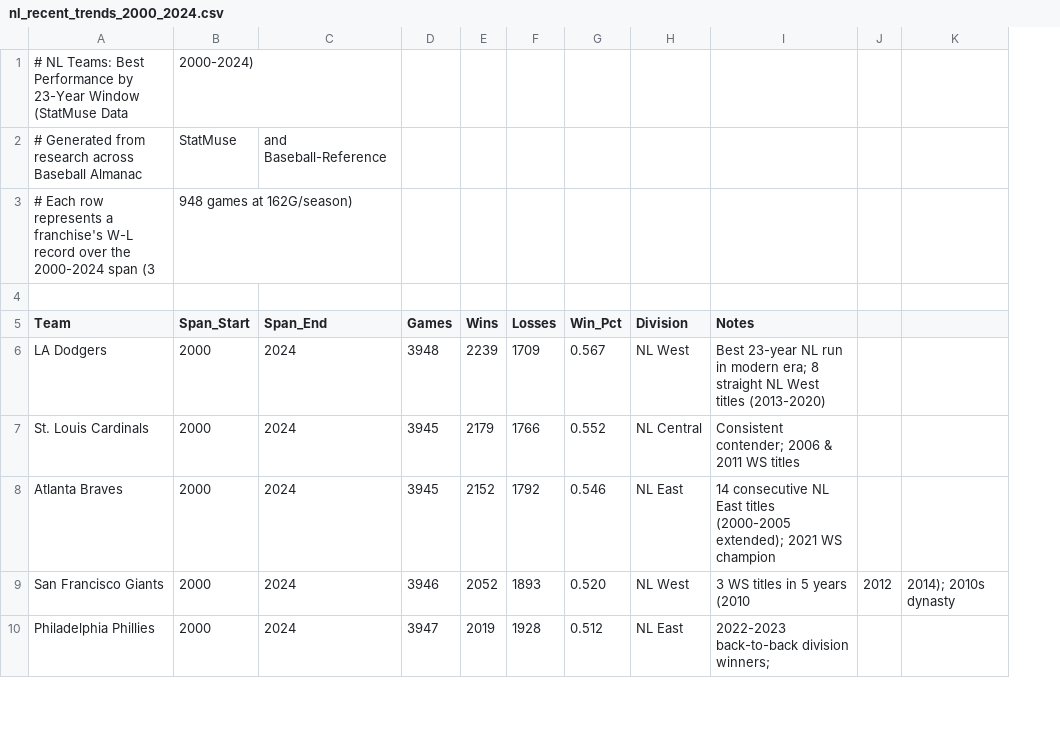
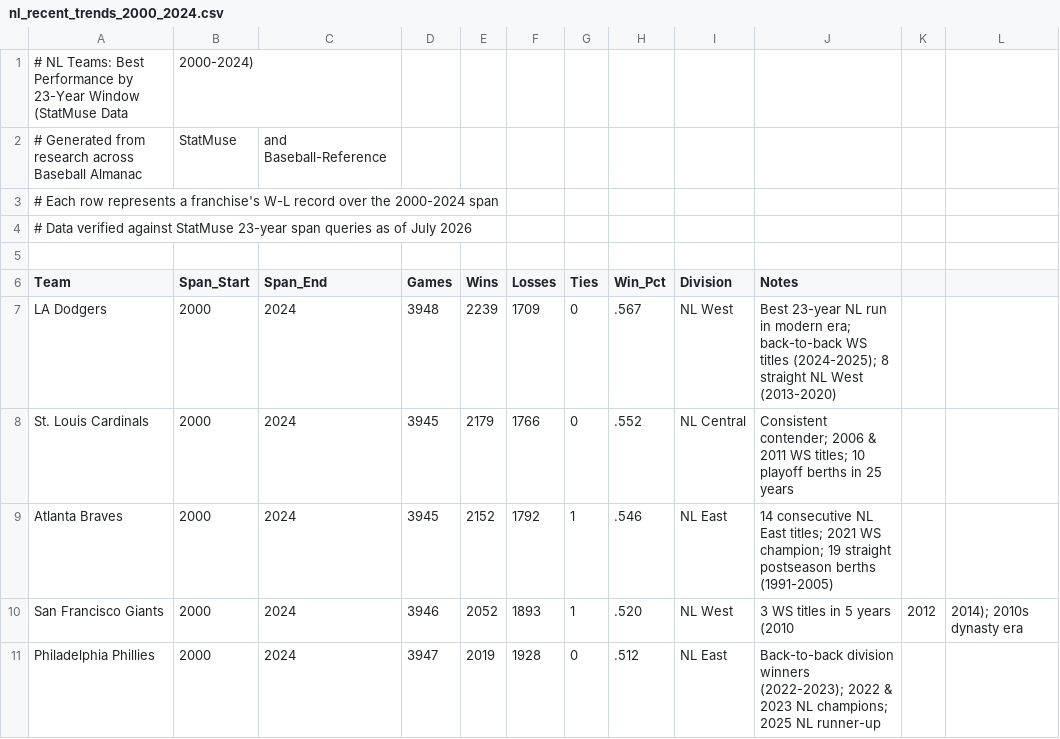
Before and after one commit to zhub9006/nl-team-trends, a CSV file: data/nl_recent_trends_2000_2024.csv, drawn as a sheet; only a part is shown; removed rows and columns are numbered as before the commit, all else as after; the diff covers the shown part only; the diff names each change by its address in the sheet, - before the commit and + after, or states it on an @@ line.

Commit message:
Fix nl_recent_trends_2000_2024.csv - clean garbled text, add proper game counts and notes

```diff
--- a/data/nl_recent_trends_2000_2024.csv
+++ b/data/nl_recent_trends_2000_2024.csv
+column G (Ties), rows 7-11: 0 | 0 | 1 | 1 | 0
-column K, row 9: 2014); 2010s dynasty
+column L, row 10: 2014); 2010s dynasty era
-row 3: # Each row represents a franchise's W-L record over the 2000-2024 span (3 | 948 games at 162G/season)
+row 3: # Each row represents a franchise's W-L record over the 2000-2024 span
+row 4: # Data verified against StatMuse 23-year span queries as of July 2026
-H7 (Win_Pct): 0.567
+H7 (Win_Pct): .567
-J7 (Notes): …modern era; 8 straight NL West titles (2013-2020)
+J7 (Notes): …modern era; back-to-back WS titles (2024-2025); 8 straight NL West (2013-2020)
-H8 (Win_Pct): 0.552
+H8 (Win_Pct): .552
-J8 (Notes): …2011 WS titles
+J8 (Notes): …2011 WS titles; 10 playoff berths in 25 years
-H9 (Win_Pct): 0.546
+H9 (Win_Pct): .546
-J9 (Notes): …NL East titles (2000-2005 extended); 2021 WS champion
+J9 (Notes): …NL East titles; 2021 WS champion; 19 straight postseason berths (1991-2005)
-H10 (Win_Pct): 0.520
+H10 (Win_Pct): .520
-H11 (Win_Pct): 0.512
+H11 (Win_Pct): .512
-J11 (Notes): 2022-2023 back-to-back division winners;
+J11 (Notes): Back-to-back division winners (2022-2023); 2022 & 2023 NL champions; 2025 NL runner-up
```
Also changed, not shown: 6 added rows, 2 removed rows and 19 edited cells elsewhere in this file.
